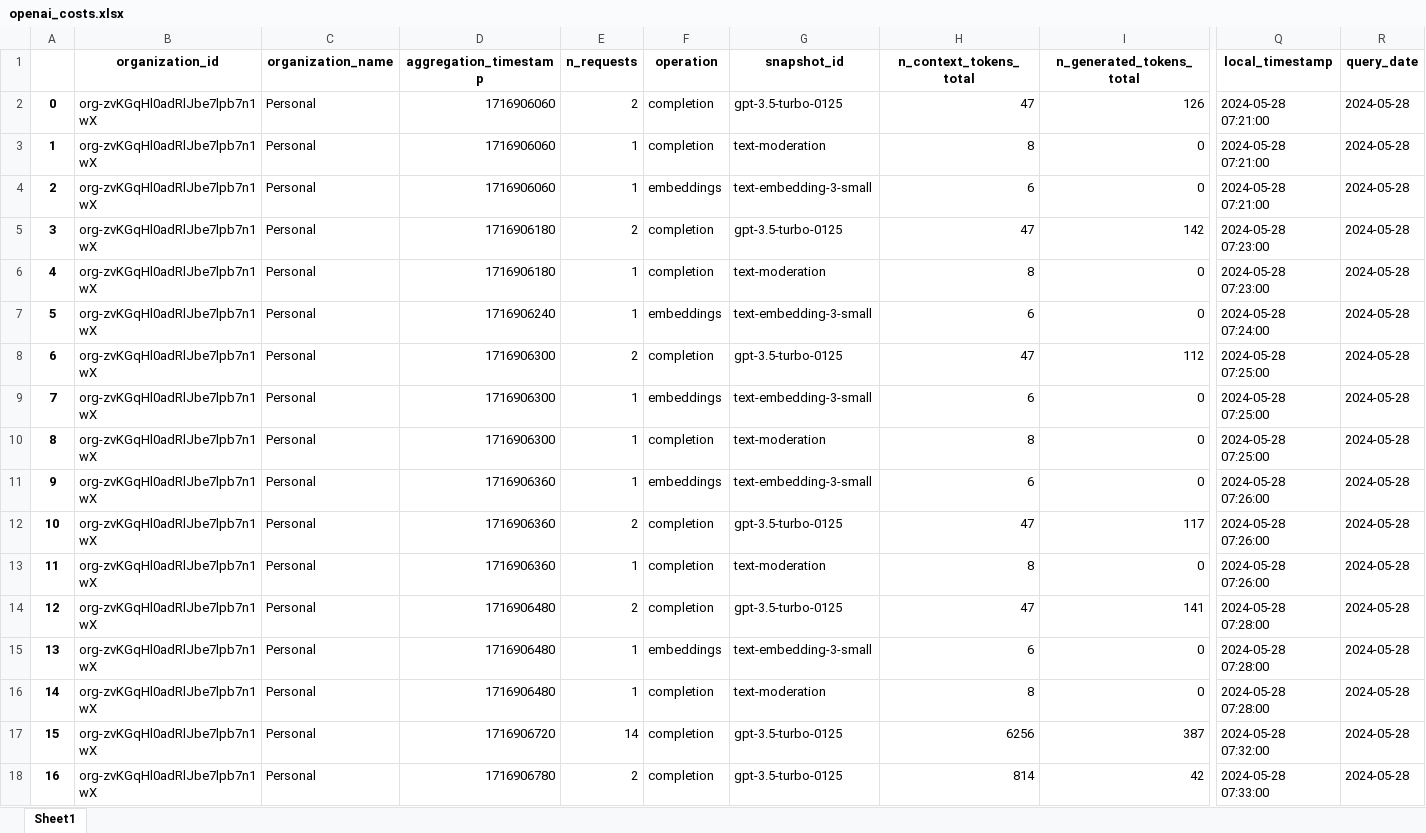
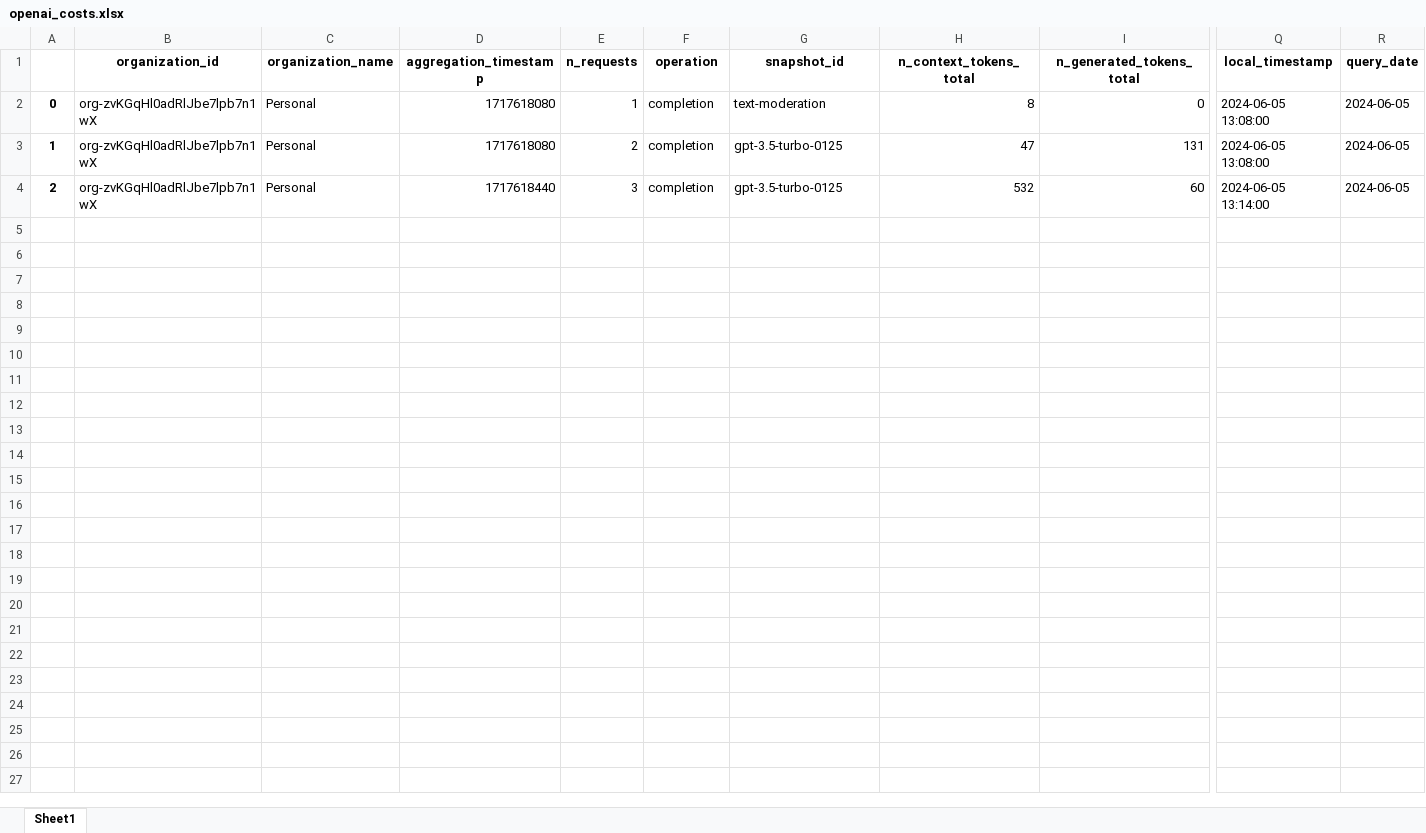
Before and after one commit to IBM-OSS-Support/AI-Observability-Metrics, an Excel workbook: applications/openai_costs.xlsx, sheet Sheet1, drawn as a sheet; only a part is shown, gaps mark what is left out; values as stored, in another font and other column widths than the file's, no borders; rows hold the shown columns only; the diff covers the shown part only; the diff names each change by its address in the sheet, - before the commit and + after, or states it on an @@ line.

```diff
--- a/applications/openai_costs.xlsx (sheet Sheet1)
+++ b/applications/openai_costs.xlsx (sheet Sheet1)
-D2:D3 (aggregation_timestamp): 1716906060
+D2:D3 (aggregation_timestamp): 1717618080
-E2 (n_requests): 2
+E2 (n_requests): 1
-G2 (snapshot_id): gpt-3.5-turbo-0125
+G2 (snapshot_id): text-moderation
-H2 (n_context_tokens_total): 47
+H2 (n_context_tokens_total): 8
-I2 (n_generated_tokens_total): 126
+I2 (n_generated_tokens_total): 0
-Q2:Q3 (local_timestamp): 2024-05-28 07:21:00
+Q2:Q3 (local_timestamp): 2024-06-05 13:08:00
-R2:R4 (query_date): 2024-05-28
+R2:R4 (query_date): 2024-06-05
-E3 (n_requests): 1
+E3 (n_requests): 2
-G3 (snapshot_id): text-moderation
+G3 (snapshot_id): gpt-3.5-turbo-0125
-H3 (n_context_tokens_total): 8
+H3 (n_context_tokens_total): 47
-I3 (n_generated_tokens_total): 0
+I3 (n_generated_tokens_total): 131
-D4 (aggregation_timestamp): 1716906060
+D4 (aggregation_timestamp): 1717618440
-E4 (n_requests): 1
+E4 (n_requests): 3
-F4 (operation): embeddings
+F4 (operation): completion
-G4 (snapshot_id): text-embedding-3-small
+G4 (snapshot_id): gpt-3.5-turbo-0125
-H4 (n_context_tokens_total): 6
+H4 (n_context_tokens_total): 532
-I4 (n_generated_tokens_total): 0
+I4 (n_generated_tokens_total): 60
-Q4 (local_timestamp): 2024-05-28 07:21:00
+Q4 (local_timestamp): 2024-06-05 13:14:00
-row 5: 3 | org-zvKGqHl0adRlJbe7lpb7n1wX | Personal | 1716906180 | 2 | completion | gpt-3.5-turbo-0125 | 47 | 142 | 2024-05-28 07:23:00 | 2024-05-28
-row 6: 4 | org-zvKGqHl0adRlJbe7lpb7n1wX | Personal | 1716906180 | 1 | completion | text-moderation | 8 | 0 | 2024-05-28 07:23:00 | 2024-05-28
-row 7: 5 | org-zvKGqHl0adRlJbe7lpb7n1wX | Personal | 1716906240 | 1 | embeddings | text-embedding-3-small | 6 | 0 | 2024-05-28 07:24:00 | 2024-05-28
-row 8: 6 | org-zvKGqHl0adRlJbe7lpb7n1wX | Personal | 1716906300 | 2 | completion | gpt-3.5-turbo-0125 | 47 | 112 | 2024-05-28 07:25:00 | 2024-05-28
-row 9: 7 | org-zvKGqHl0adRlJbe7lpb7n1wX | Personal | 1716906300 | 1 | embeddings | text-embedding-3-small | 6 | 0 | 2024-05-28 07:25:00 | 2024-05-28
-row 10: 8 | org-zvKGqHl0adRlJbe7lpb7n1wX | Personal | 1716906300 | 1 | completion | text-moderation | 8 | 0 | 2024-05-28 07:25:00 | 2024-05-28
-row 11: 9 | org-zvKGqHl0adRlJbe7lpb7n1wX | Personal | 1716906360 | 1 | embeddings | text-embedding-3-small | 6 | 0 | 2024-05-28 07:26:00 | 2024-05-28
-row 12: 10 | org-zvKGqHl0adRlJbe7lpb7n1wX | Personal | 1716906360 | 2 | completion | gpt-3.5-turbo-0125 | 47 | 117 | 2024-05-28 07:26:00 | 2024-05-28
-row 13: 11 | org-zvKGqHl0adRlJbe7lpb7n1wX | Personal | 1716906360 | 1 | completion | text-moderation | 8 | 0 | 2024-05-28 07:26:00 | 2024-05-28
-row 14: 12 | org-zvKGqHl0adRlJbe7lpb7n1wX | Personal | 1716906480 | 2 | completion | gpt-3.5-turbo-0125 | 47 | 141 | 2024-05-28 07:28:00 | 2024-05-28
-row 15: 13 | org-zvKGqHl0adRlJbe7lpb7n1wX | Personal | 1716906480 | 1 | embeddings | text-embedding-3-small | 6 | 0 | 2024-05-28 07:28:00 | 2024-05-28
-row 16: 14 | org-zvKGqHl0adRlJbe7lpb7n1wX | Personal | 1716906480 | 1 | completion | text-moderation | 8 | 0 | 2024-05-28 07:28:00 | 2024-05-28
-row 17: 15 | org-zvKGqHl0adRlJbe7lpb7n1wX | Personal | 1716906720 | 14 | completion | gpt-3.5-turbo-0125 | 6256 | 387 | 2024-05-28 07:32:00 | 2024-05-28
-row 18: 16 | org-zvKGqHl0adRlJbe7lpb7n1wX | Personal | 1716906780 | 2 | completion | gpt-3.5-turbo-0125 | 814 | 42 | 2024-05-28 07:33:00 | 2024-05-28
```
Also changed, not shown: 33 removed rows elsewhere in this sheet, 9 other files.
